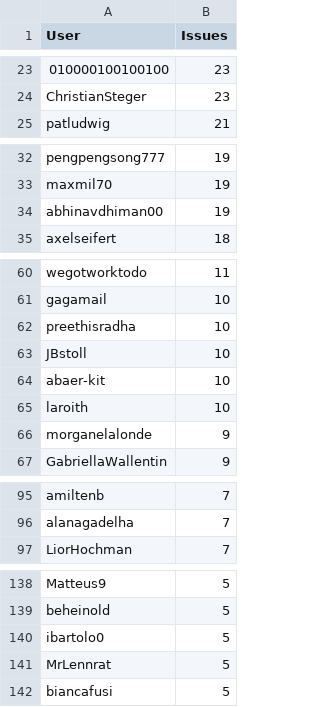
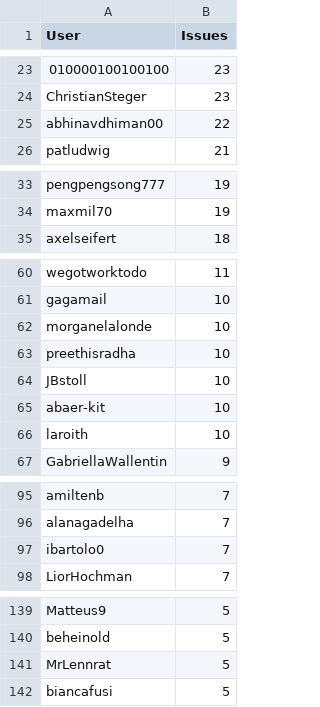
Before and after one commit to C2SM/zonda-statistics, a CSV file: csv/contributors.csv, drawn as a sheet; only a part is shown, gaps mark what is left out; removed rows and columns are numbered as before the commit, all else as after; the diff covers the shown part only; the diff names each change by its address in the sheet, - before the commit and + after, or states it on an @@ line.

```diff
--- a/csv/contributors.csv
+++ b/csv/contributors.csv
+row 25: abhinavdhiman00 | 22
-row 34: abhinavdhiman00 | 19
+row 62: morganelalonde | 10
-row 66: morganelalonde | 9
+row 97: ibartolo0 | 7
-row 140: ibartolo0 | 5
```
Also changed, not shown: 1 added row elsewhere in this file, csv/label_combinations.csv, csv/labels.csv, 8 other files.
